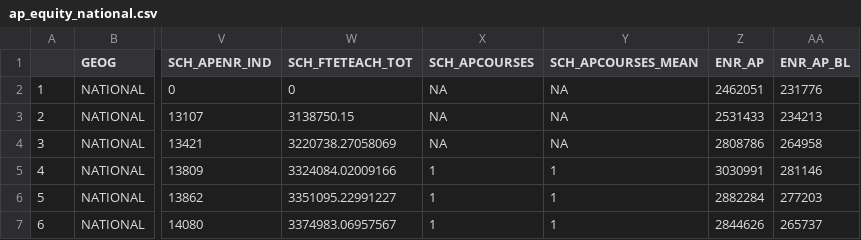
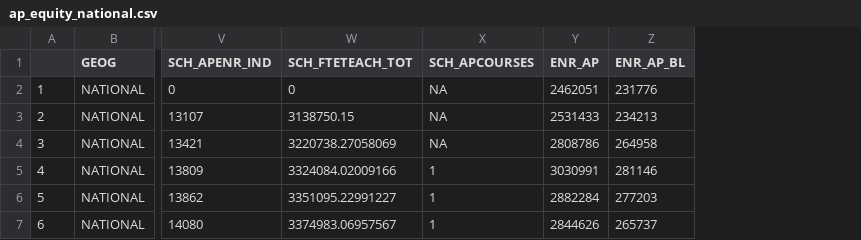
Before and after one commit to InfoGraphicsUO/AdvEquity, a CSV file: assets/data/AP Data/ap_equity_national.csv, drawn as a sheet; only a part is shown, gaps mark what is left out; the diff names each change by its address in the sheet, - before the commit and + after, or states it on an @@ line.

```diff
--- a/assets/data/AP Data/ap_equity_national.csv
+++ b/assets/data/AP Data/ap_equity_national.csv
-column Y (SCH_APCOURSES_MEAN), rows 2-7: NA | NA | NA | 1 | 1 | 1
```
Also changed, not shown: assets/data/AP Data/ap_equity_states.csv, 4 other files.
